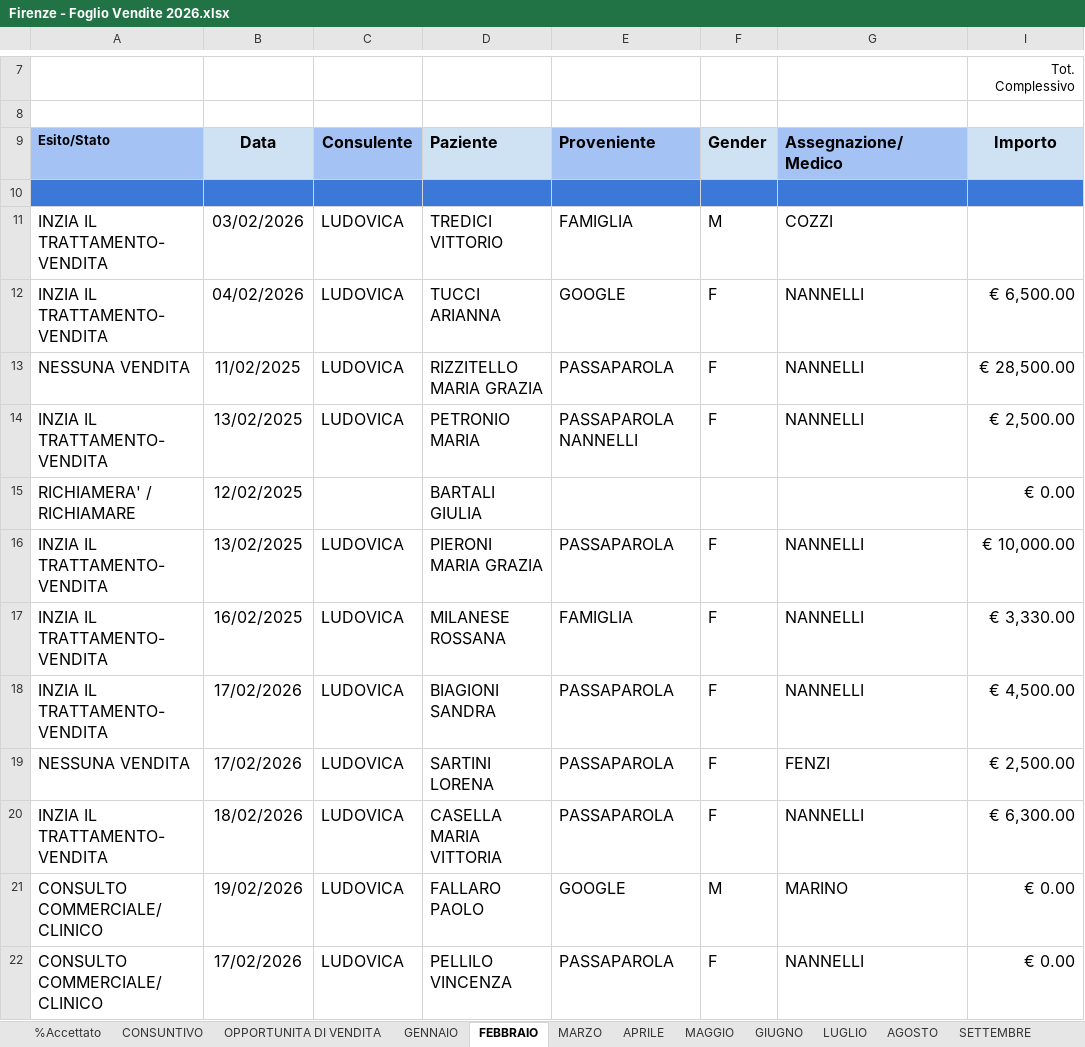
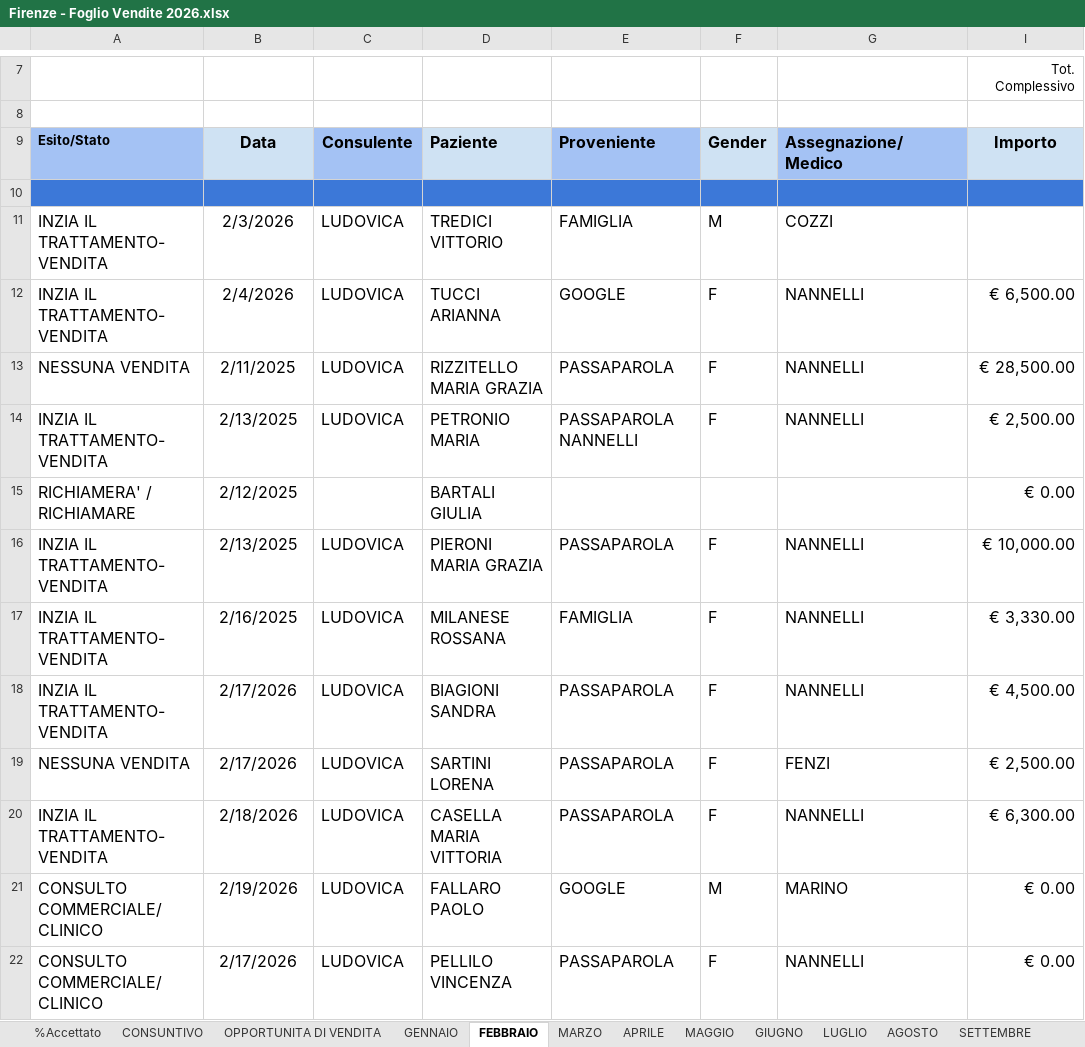
Before and after one commit to davidecarcasole-code/giod, an Excel workbook: Firenze - Foglio Vendite 2026.xlsx, sheet FEBBRAIO, drawn as a sheet; only a part is shown, gaps mark what is left out; values as stored, in another font and other column widths than the file's, no borders; charts and pictures and conditional formats not drawn; the diff covers the shown part only; the diff names each change by its address in the sheet, - before the commit and + after, or states it on an @@ line.

```diff
--- a/Firenze - Foglio Vendite 2026.xlsx (sheet FEBBRAIO)
+++ b/Firenze - Foglio Vendite 2026.xlsx (sheet FEBBRAIO)
-B11: 03/02/2026
+B11: 2/3/2026
-B12: 04/02/2026
+B12: 2/4/2026
-B13: 11/02/2025
+B13: 2/11/2025
-B14: 13/02/2025
+B14: 2/13/2025
-B15: 12/02/2025
+B15: 2/12/2025
-B16: 13/02/2025
+B16: 2/13/2025
-B17: 16/02/2025
+B17: 2/16/2025
-B18:B19: 17/02/2026
+B18:B19: 2/17/2026
-B20: 18/02/2026
+B20: 2/18/2026
-B21: 19/02/2026
+B21: 2/19/2026
-B22: 17/02/2026
+B22: 2/17/2026
```
Also changed, not shown: 11 edited cells elsewhere in this sheet, sheet OPPORTUNITA DI VENDITA, sheet MARZO, sheet GIUGNO, sheet APRILE, sheet MAGGIO, sheet PREVISIONI INCASSO, 1 more sheet, charts or pictures, 4 other files.
